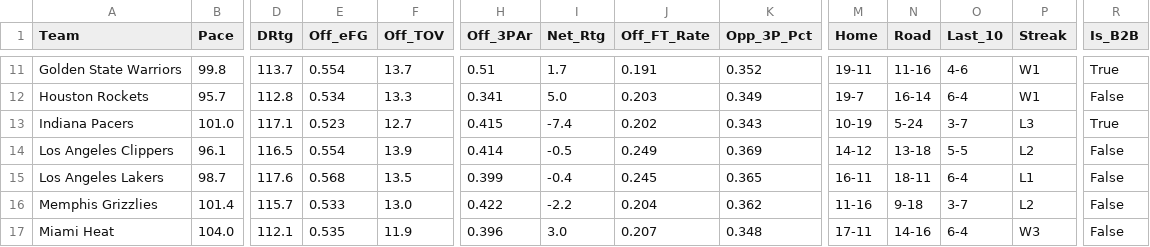
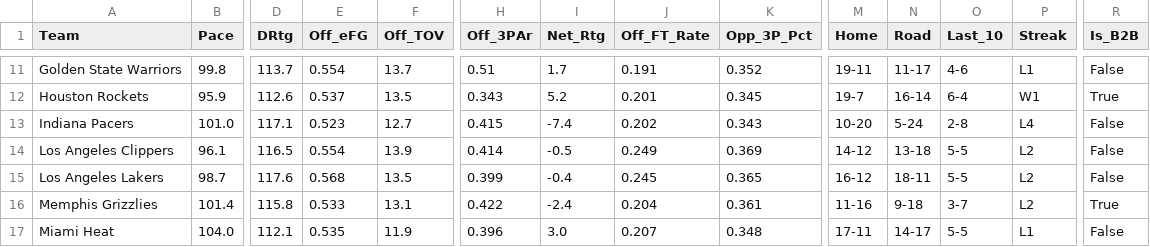
Before and after one commit to beratkahraman/NBA_Monte_Carlo, a CSV file: data/raw/nba_master_data_2026.csv, drawn as a sheet; only a part is shown, gaps mark what is left out; the diff covers the shown part only; the diff names each change by its address in the sheet, - before the commit and + after, or states it on an @@ line.

```diff
--- a/data/raw/nba_master_data_2026.csv
+++ b/data/raw/nba_master_data_2026.csv
-N11 (Road): 11-16
+N11 (Road): 11-17
-P11 (Streak): W1
+P11 (Streak): L1
-R11 (Is_B2B): True
+R11 (Is_B2B): False
-B12 (Pace): 95.7
+B12 (Pace): 95.9
-D12 (DRtg): 112.8
+D12 (DRtg): 112.6
-E12 (Off_eFG): 0.534
+E12 (Off_eFG): 0.537
-F12 (Off_TOV): 13.3
+F12 (Off_TOV): 13.5
-H12 (Off_3PAr): 0.341
+H12 (Off_3PAr): 0.343
-I12 (Net_Rtg): 5.0
+I12 (Net_Rtg): 5.2
-J12 (Off_FT_Rate): 0.203
+J12 (Off_FT_Rate): 0.201
-K12 (Opp_3P_Pct): 0.349
+K12 (Opp_3P_Pct): 0.345
-R12 (Is_B2B): False
+R12 (Is_B2B): True
-M13 (Home): 10-19
+M13 (Home): 10-20
-O13 (Last_10): 3-7
+O13 (Last_10): 2-8
-P13 (Streak): L3
+P13 (Streak): L4
-R13 (Is_B2B): True
+R13 (Is_B2B): False
-M15 (Home): 16-11
+M15 (Home): 16-12
-O15 (Last_10): 6-4
+O15 (Last_10): 5-5
-P15 (Streak): L1
+P15 (Streak): L2
-D16 (DRtg): 115.7
+D16 (DRtg): 115.8
-F16 (Off_TOV): 13.0
+F16 (Off_TOV): 13.1
-I16 (Net_Rtg): -2.2
+I16 (Net_Rtg): -2.4
-K16 (Opp_3P_Pct): 0.362
+K16 (Opp_3P_Pct): 0.361
-R16 (Is_B2B): False
+R16 (Is_B2B): True
-N17 (Road): 14-16
+N17 (Road): 14-17
-O17 (Last_10): 6-4
+O17 (Last_10): 5-5
-P17 (Streak): W3
+P17 (Streak): L1
```
Also changed, not shown: 107 edited cells elsewhere in this file.
